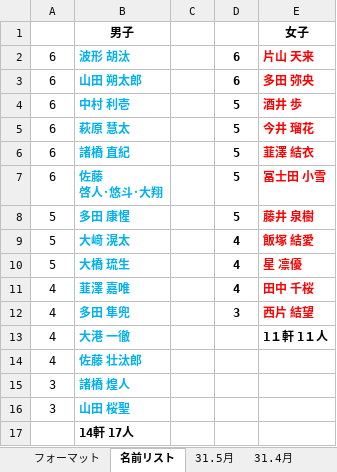
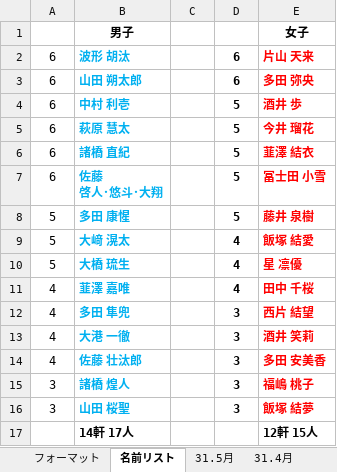
Before and after one commit to glambizm/wisusb, an Excel workbook: 平成31年度/02_予定表/WIZ練習予定表H31(04).xlsx, sheet 名前リスト, drawn as a sheet; values as stored, in another font and other column widths than the file's, no borders; the diff names each change by its address in the sheet, - before the commit and + after, or states it on an @@ line.

Commit message:
20190422-1

```diff
--- a/平成31年度/02_予定表/WIZ練習予定表H31(04).xlsx (sheet 名前リスト)
+++ b/平成31年度/02_予定表/WIZ練習予定表H31(04).xlsx (sheet 名前リスト)
-D13:D16: (empty)
+D13:D16: 3
-E13: 1１軒 1１人
+E13: 酒井 笑莉
-E13 text colour: black
+E13 text colour: #FF0000
-E14: (empty)
+E14: 多田 安美香
-E15: (empty)
+E15: 福嶋 桃子
-E16: (empty)
+E16: 飯塚 結夢
-E17: (empty)
+E17: 12軒 15人
```
